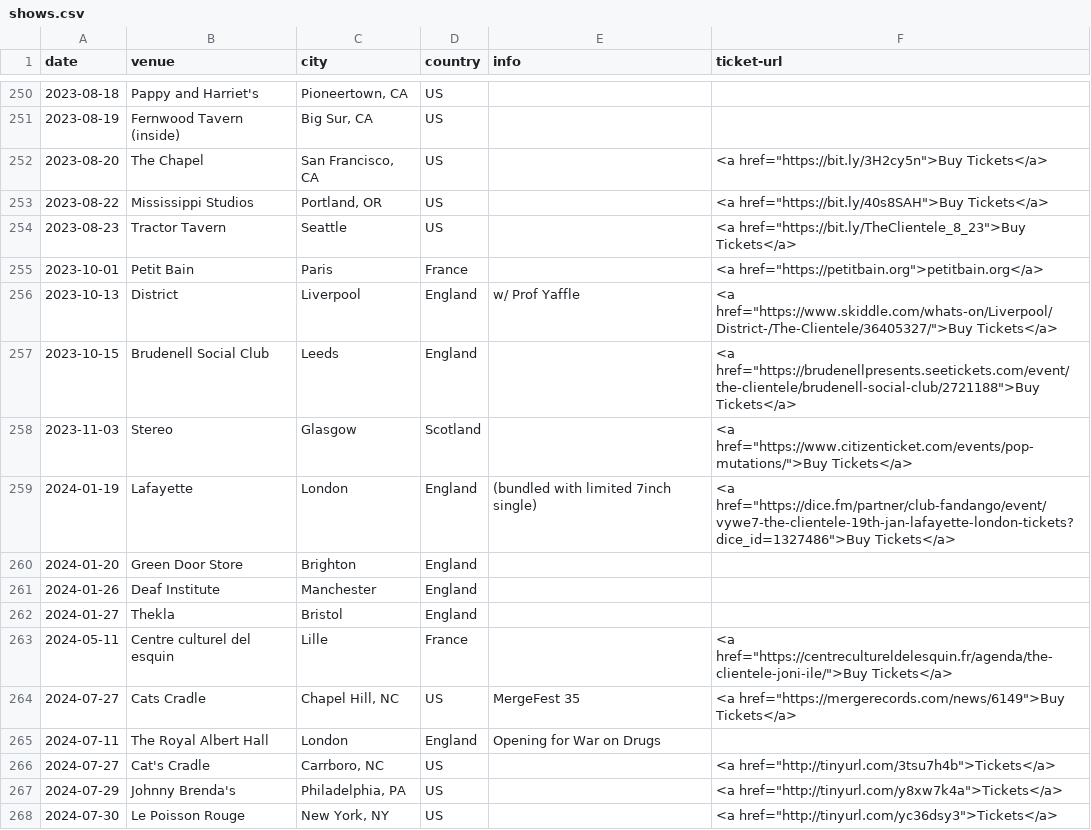
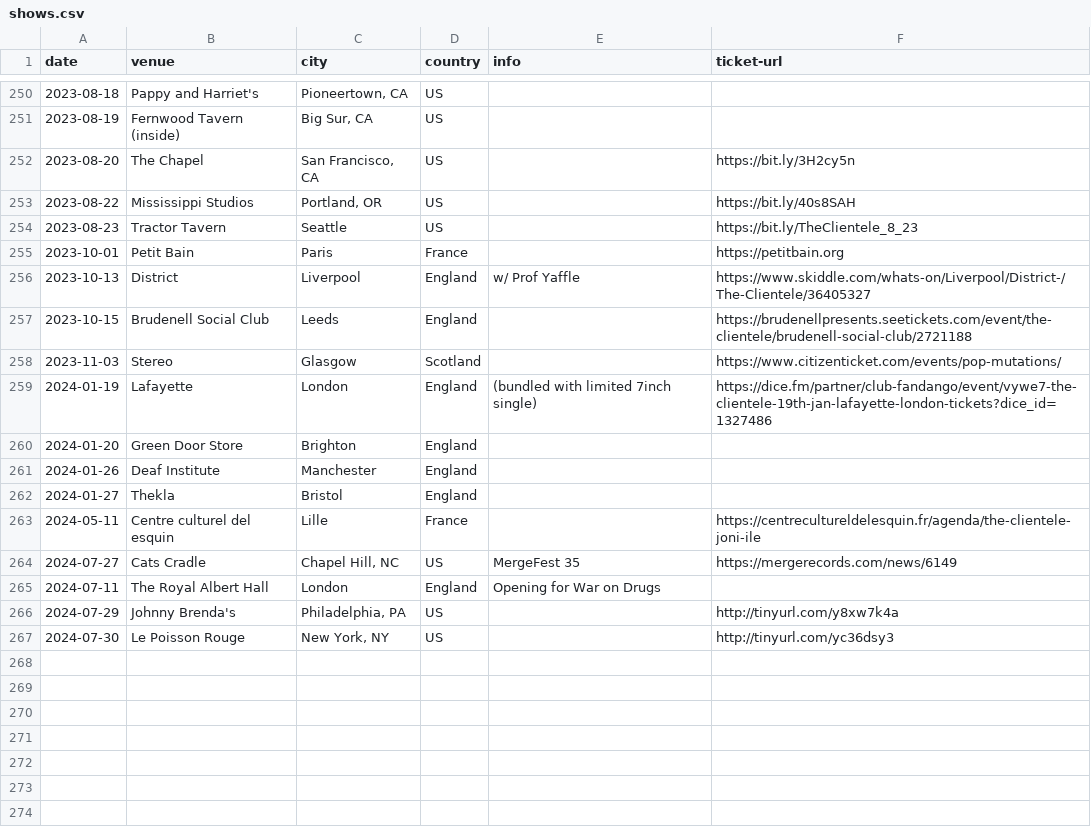
Before and after one commit to pidgpowell/clientele, a CSV file: content/shows.csv, drawn as a sheet; only a part is shown, gaps mark what is left out.

Commit message:
Clean up

```diff
--- a/content/shows.csv
+++ b/content/shows.csv
@@ -251,10 +251,10 @@ date,venue,city,country,info,ticket-url
 2023-08-19,Fernwood Tavern (inside),"Big Sur, CA",US,,
-2023-08-20,The Chapel,"San Francisco, CA",US,,"<a href=""https://bit.ly/3H2cy5n"">Buy Tickets</a>"
-2023-08-22,Mississippi Studios,"Portland, OR",US,,"<a href=""https://bit.ly/40s8SAH"">Buy Tickets</a>"
-2023-08-23,Tractor Tavern,Seattle,US,,"<a href=""https://bit.ly/TheClientele_8_23"">Buy Tickets</a>"
-2023-10-01,Petit Bain,Paris,France,,"<a href=""https://petitbain.org"">petitbain.org</a>"
-2023-10-13,District,Liverpool,England,w/ Prof Yaffle,"<a href=""https://www.skiddle.com/whats-on/Liverpool/District-/The-Clientele/36405327/"">Buy Tickets</a>"
-2023-10-15,Brudenell Social Club,Leeds,England,,"<a href=""https://brudenellpresents.seetickets.com/event/the-clientele/brudenell-social-club/2721188"">Buy Tickets</a>"
-2023-11-03,Stereo,Glasgow,Scotland,,"<a href=""https://www.citizenticket.com/events/pop-mutations/"">Buy Tickets</a>"
-2024-01-19,Lafayette,London,England,(bundled with limited 7inch single)," <a href=""https://dice.fm/partner/club-fandango/event/vywe7-the-clientele-19th-jan-lafayette-london-tickets?dice_id=1327486"">Buy Tickets</a>"
+2023-08-20,The Chapel,"San Francisco, CA",US,,https://bit.ly/3H2cy5n
+2023-08-22,Mississippi Studios,"Portland, OR",US,,https://bit.ly/40s8SAH
+2023-08-23,Tractor Tavern,Seattle,US,,https://bit.ly/TheClientele_8_23
+2023-10-01,Petit Bain,Paris,France,,https://petitbain.org
+2023-10-13,District,Liverpool,England,w/ Prof Yaffle,https://www.skiddle.com/whats-on/Liverpool/District-/The-Clientele/36405327
+2023-10-15,Brudenell Social Club,Leeds,England,,https://brudenellpresents.seetickets.com/event/the-clientele/brudenell-social-club/2721188
+2023-11-03,Stereo,Glasgow,Scotland,,https://www.citizenticket.com/events/pop-mutations/
+2024-01-19,Lafayette,London,England,(bundled with limited 7inch single),https://dice.fm/partner/club-fandango/event/vywe7-the-clientele-19th-jan-lafayette-london-tickets?dice_id=1327486
 2024-01-20,Green Door Store, Brighton,England,,
@@ -262,7 +262,6 @@ date,venue,city,country,info,ticket-url
 2024-01-27,Thekla,Bristol,England,,
-2024-05-11,Centre culturel del esquin,Lille,France,,"<a href=""https://centrecultureldelesquin.fr/agenda/the-clientele-joni-ile/"">Buy Tickets</a>"
-2024-07-27,Cats Cradle,"Chapel Hill, NC",US,MergeFest 35,"<a href=""https://mergerecords.com/news/6149"">Buy Tickets</a>"
+2024-05-11,Centre culturel del esquin,Lille,France,,https://centrecultureldelesquin.fr/agenda/the-clientele-joni-ile
+2024-07-27,Cats Cradle,"Chapel Hill, NC",US,MergeFest 35,https://mergerecords.com/news/6149
 2024-07-11,The Royal Albert Hall,London,England,Opening for War on Drugs,
-2024-07-27,Cat's Cradle,"Carrboro, NC",US,,"<a href=""http://tinyurl.com/3tsu7h4b"">Tickets</a>"
-2024-07-29,Johnny Brenda's,"Philadelphia, PA",US,,"<a href=""http://tinyurl.com/y8xw7k4a"">Tickets</a>"
-2024-07-30,Le Poisson Rouge,"New York, NY",US,,"<a href=""http://tinyurl.com/yc36dsy3"">Tickets</a>"
+2024-07-29,Johnny Brenda's,"Philadelphia, PA",US,,http://tinyurl.com/y8xw7k4a
+2024-07-30,Le Poisson Rouge,"New York, NY",US,,http://tinyurl.com/yc36dsy3
```
